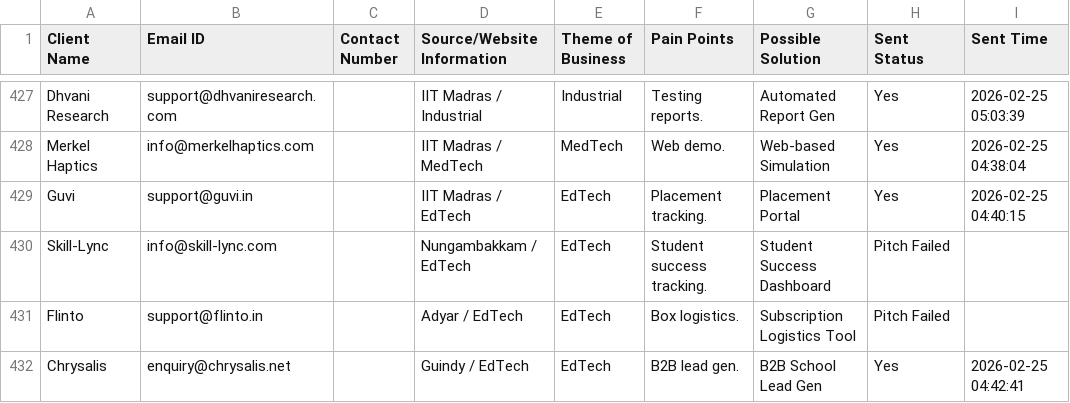
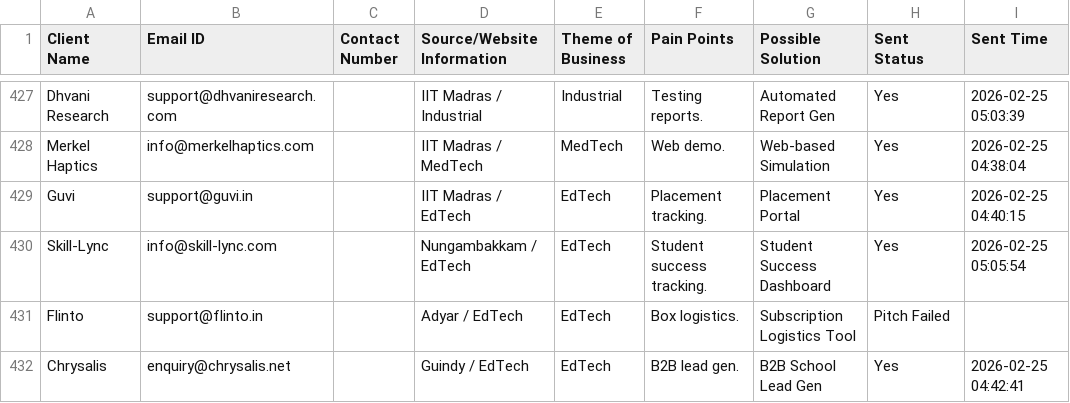
Before and after one commit to A-Generative-Slice/LeadPitch, a CSV file: clients.csv, drawn as a sheet; only a part is shown, gaps mark what is left out.

Commit message:
Cloud Update: 2026-02-25 05:05:54 [skip ci]

```diff
--- a/clients.csv
+++ b/clients.csv
@@ -429,3 +429,3 @@ Merkel Haptics,info@merkelhaptics.com,,IIT Madras / MedTech,MedTech,Web demo.,We
 Guvi,support@guvi.in,,IIT Madras / EdTech,EdTech,Placement tracking.,Placement Portal,Yes,2026-02-25 04:40:15
-Skill-Lync,info@skill-lync.com,,Nungambakkam / EdTech,EdTech,Student success tracking.,Student Success Dashboard,Pitch Failed,
+Skill-Lync,info@skill-lync.com,,Nungambakkam / EdTech,EdTech,Student success tracking.,Student Success Dashboard,Yes,2026-02-25 05:05:54
 Flinto,support@flinto.in,,Adyar / EdTech,EdTech,Box logistics.,Subscription Logistics Tool,Pitch Failed,
```
